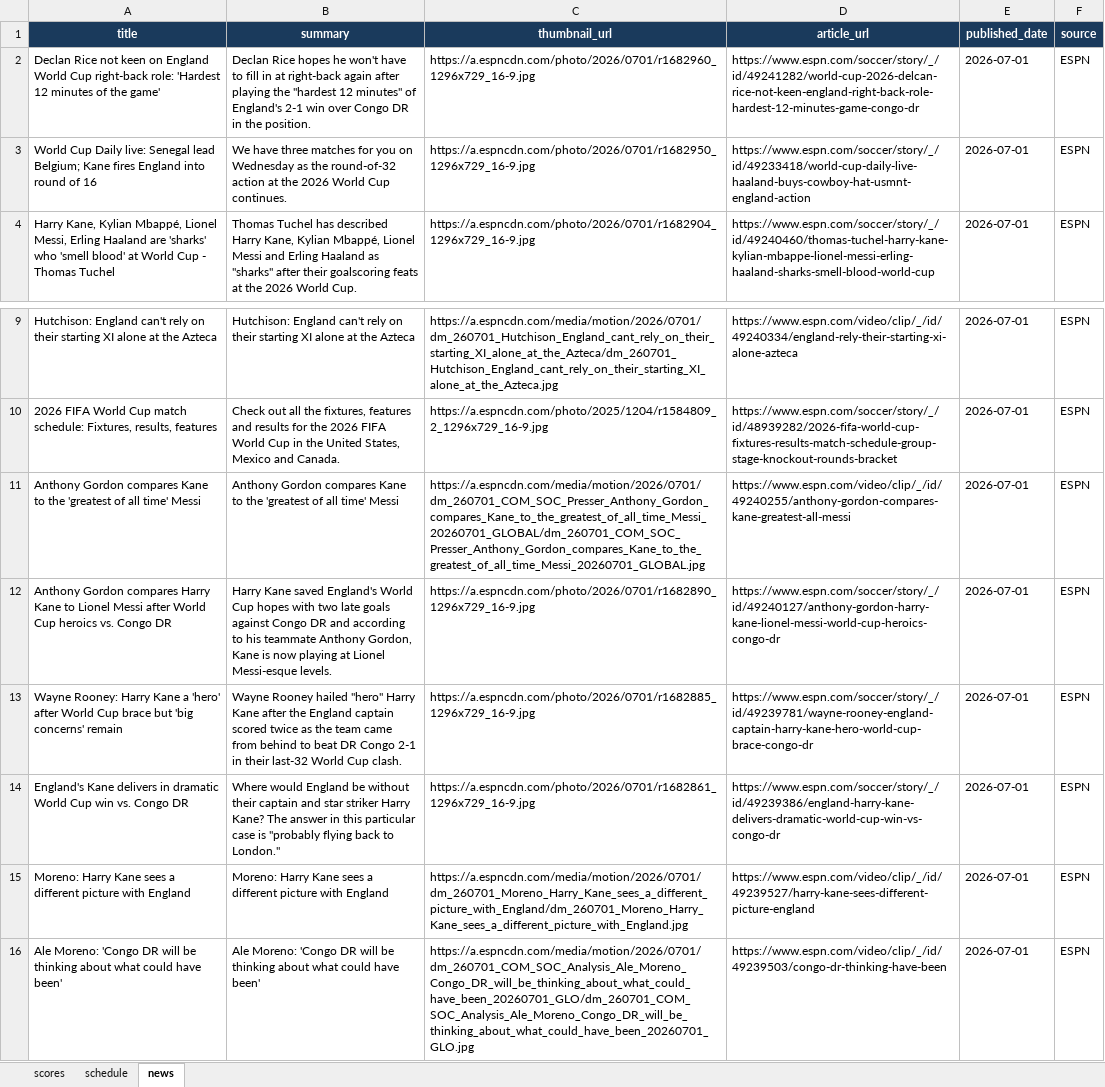
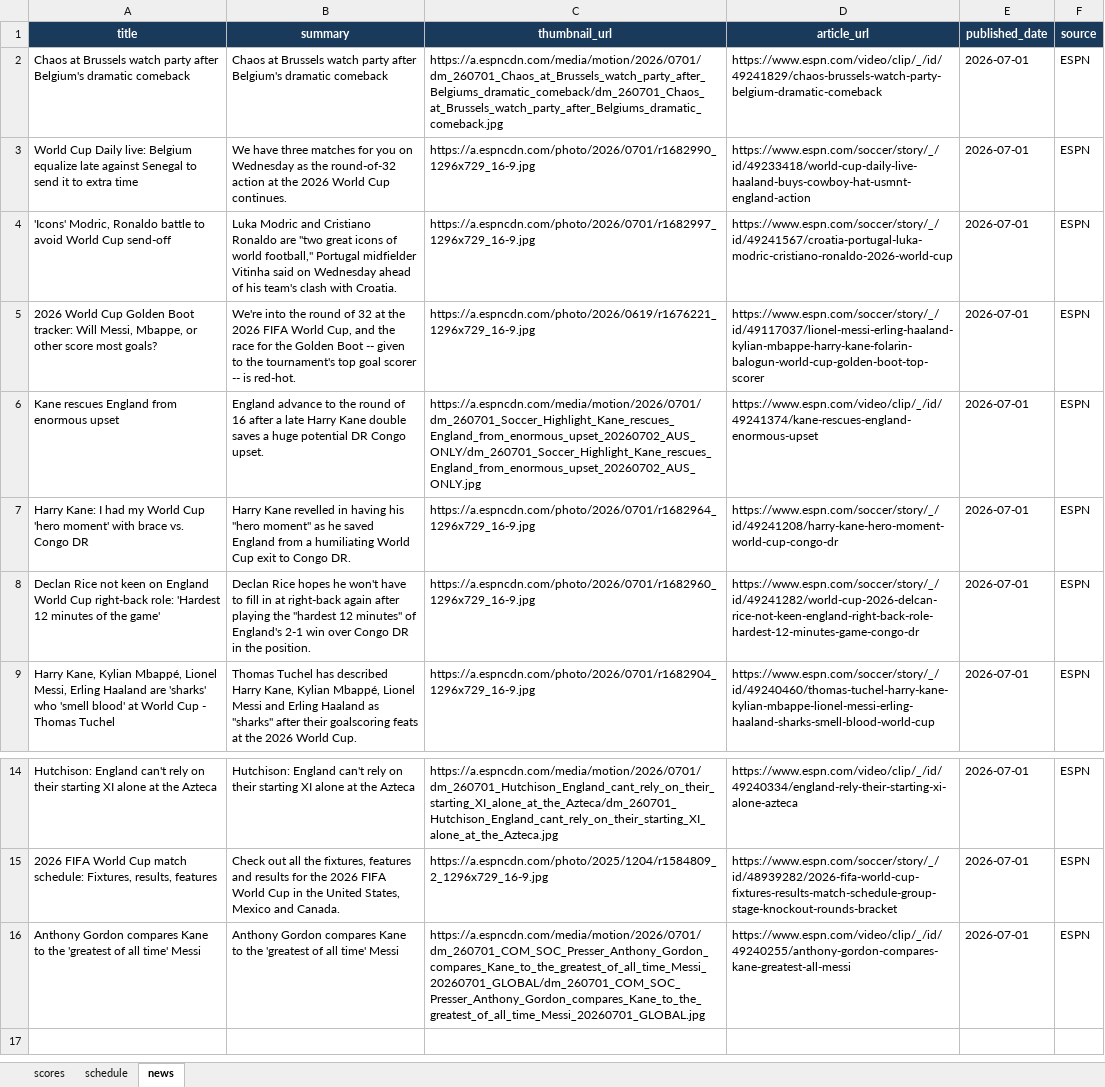
Before and after one commit to bibhu2020/media, an Excel workbook: fifa/fifa_data.xlsx, sheet news, drawn as a sheet; only a part is shown, gaps mark what is left out; values as stored, in another font and other column widths than the file's, no borders; removed rows and columns are numbered as before the commit, all else as after; the diff names each change by its address in the sheet, - before the commit and + after, or states it on an @@ line.

Commit message:
chore: update FIFA World Cup 2026 data

```diff
--- a/fifa/fifa_data.xlsx (sheet news)
+++ b/fifa/fifa_data.xlsx (sheet news)
+row 2: Chaos at Brussels watch party after Belgium's dramatic comeback | Chaos at Brussels watch party after Belgium's dramatic comeback | https://a.espncdn.com/media/motion/2026/0701/dm_260701_Chaos_at_Brussels_watch_party_after_Belgiums_dramatic_comeback/dm_260701_Chaos_at_Brussels_watch_party_after_Belgiums_dramatic_comeback.jpg | https://www.espn.com/video/clip/_/id/49241829/chaos-brussels-watch-party-belgium-dramatic-comeback | 2026-07-01 | ESPN
+row 3: World Cup Daily live: Belgium equalize late against Senegal to send it to extra time | We have three matches for you on Wednesday as the round-of-32 action at the 2026 World Cup continues. | https://a.espncdn.com/photo/2026/0701/r1682990_1296x729_16-9.jpg | https://www.espn.com/soccer/story/_/id/49233418/world-cup-daily-live-haaland-buys-cowboy-hat-usmnt-england-action | 2026-07-01 | ESPN
+row 4: 'Icons' Modric, Ronaldo battle to avoid World Cup send-off | Luka Modric and Cristiano Ronaldo are "two great icons of world football," Portugal midfielder Vitinha said on Wednesday ahead of his team's clash with Croatia. | https://a.espncdn.com/photo/2026/0701/r1682997_1296x729_16-9.jpg | https://www.espn.com/soccer/story/_/id/49241567/croatia-portugal-luka-modric-cristiano-ronaldo-2026-world-cup | 2026-07-01 | ESPN
+row 5: 2026 World Cup Golden Boot tracker: Will Messi, Mbappe, or other score most goals? | We're into the round of 32 at the 2026 FIFA World Cup, and the race for the Golden Boot -- given to the tournament's top goal scorer -- is red-hot. | https://a.espncdn.com/photo/2026/0619/r1676221_1296x729_16-9.jpg | https://www.espn.com/soccer/story/_/id/49117037/lionel-messi-erling-haaland-kylian-mbappe-harry-kane-folarin-balogun-world-cup-golden-boot-top-scorer | 2026-07-01 | ESPN
+row 6: Kane rescues England from enormous upset | England advance to the round of 16 after a late Harry Kane double saves a huge potential DR Congo upset. | https://a.espncdn.com/media/motion/2026/0701/dm_260701_Soccer_Highlight_Kane_rescues_England_from_enormous_upset_20260702_AUS_ONLY/dm_260701_Soccer_Highlight_Kane_rescues_England_from_enormous_upset_20260702_AUS_ONLY.jpg | https://www.espn.com/video/clip/_/id/49241374/kane-rescues-england-enormous-upset | 2026-07-01 | ESPN
+row 7: Harry Kane: I had my World Cup 'hero moment' with brace vs. Congo DR | Harry Kane revelled in having his "hero moment" as he saved England from a humiliating World Cup exit to Congo DR. | https://a.espncdn.com/photo/2026/0701/r1682964_1296x729_16-9.jpg | https://www.espn.com/soccer/story/_/id/49241208/harry-kane-hero-moment-world-cup-congo-dr | 2026-07-01 | ESPN
-row 3: World Cup Daily live: Senegal lead Belgium; Kane fires England into round of 16 | We have three matches for you on Wednesday as the round-of-32 action at the 2026 World Cup continues. | https://a.espncdn.com/photo/2026/0701/r1682950_1296x729_16-9.jpg | https://www.espn.com/soccer/story/_/id/49233418/world-cup-daily-live-haaland-buys-cowboy-hat-usmnt-england-action | 2026-07-01 | ESPN
-row 12: Anthony Gordon compares Harry Kane to Lionel Messi after World Cup heroics vs. Congo DR | Harry Kane saved England's World Cup hopes with two late goals against Congo DR and according to his teammate Anthony Gordon, Kane is now playing at Lionel Messi-esque levels. | https://a.espncdn.com/photo/2026/0701/r1682890_1296x729_16-9.jpg | https://www.espn.com/soccer/story/_/id/49240127/anthony-gordon-harry-kane-lionel-messi-world-cup-heroics-congo-dr | 2026-07-01 | ESPN
-row 13: Wayne Rooney: Harry Kane a 'hero' after World Cup brace but 'big concerns' remain | Wayne Rooney hailed "hero" Harry Kane after the England captain scored twice as the team came from behind to beat DR Congo 2-1 in their last-32 World Cup clash. | https://a.espncdn.com/photo/2026/0701/r1682885_1296x729_16-9.jpg | https://www.espn.com/soccer/story/_/id/49239781/wayne-rooney-england-captain-harry-kane-hero-world-cup-brace-congo-dr | 2026-07-01 | ESPN
-row 14: England's Kane delivers in dramatic World Cup win vs. Congo DR | Where would England be without their captain and star striker Harry Kane? The answer in this particular case is "probably flying back to London." | https://a.espncdn.com/photo/2026/0701/r1682861_1296x729_16-9.jpg | https://www.espn.com/soccer/story/_/id/49239386/england-harry-kane-delivers-dramatic-world-cup-win-vs-congo-dr | 2026-07-01 | ESPN
-row 15: Moreno: Harry Kane sees a different picture with England | Moreno: Harry Kane sees a different picture with England | https://a.espncdn.com/media/motion/2026/0701/dm_260701_Moreno_Harry_Kane_sees_a_different_picture_with_England/dm_260701_Moreno_Harry_Kane_sees_a_different_picture_with_England.jpg | https://www.espn.com/video/clip/_/id/49239527/harry-kane-sees-different-picture-england | 2026-07-01 | ESPN
-row 16: Ale Moreno: 'Congo DR will be thinking about what could have been' | Ale Moreno: 'Congo DR will be thinking about what could have been' | https://a.espncdn.com/media/motion/2026/0701/dm_260701_COM_SOC_Analysis_Ale_Moreno_Congo_DR_will_be_thinking_about_what_could_have_been_20260701_GLO/dm_260701_COM_SOC_Analysis_Ale_Moreno_Congo_DR_will_be_thinking_about_what_could_have_been_20260701_GLO.jpg | https://www.espn.com/video/clip/_/id/49239503/congo-dr-thinking-have-been | 2026-07-01 | ESPN
```
Also changed, not shown: sheet scores.
